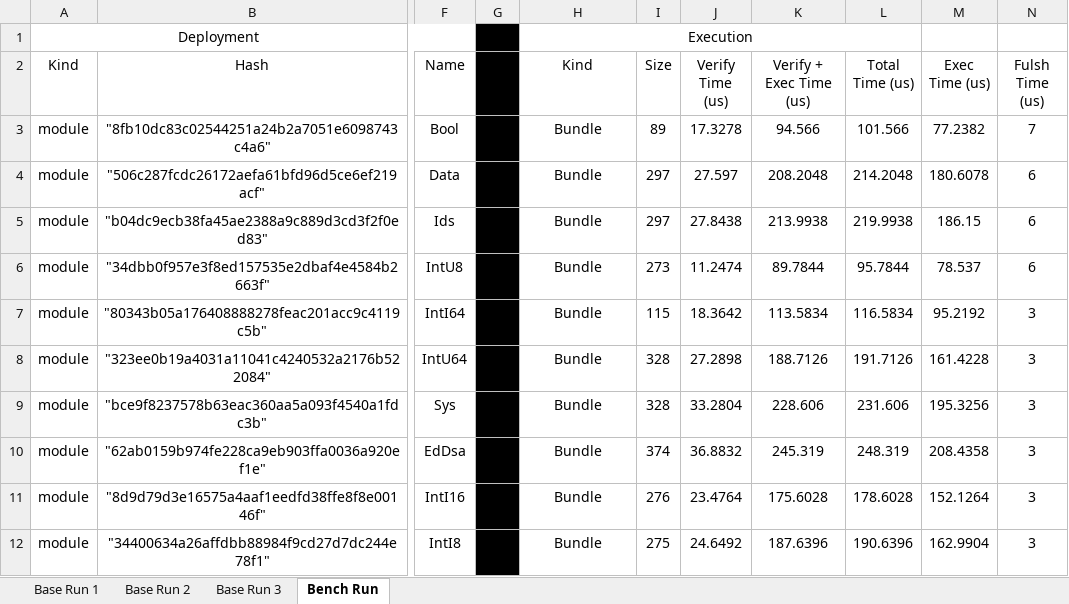
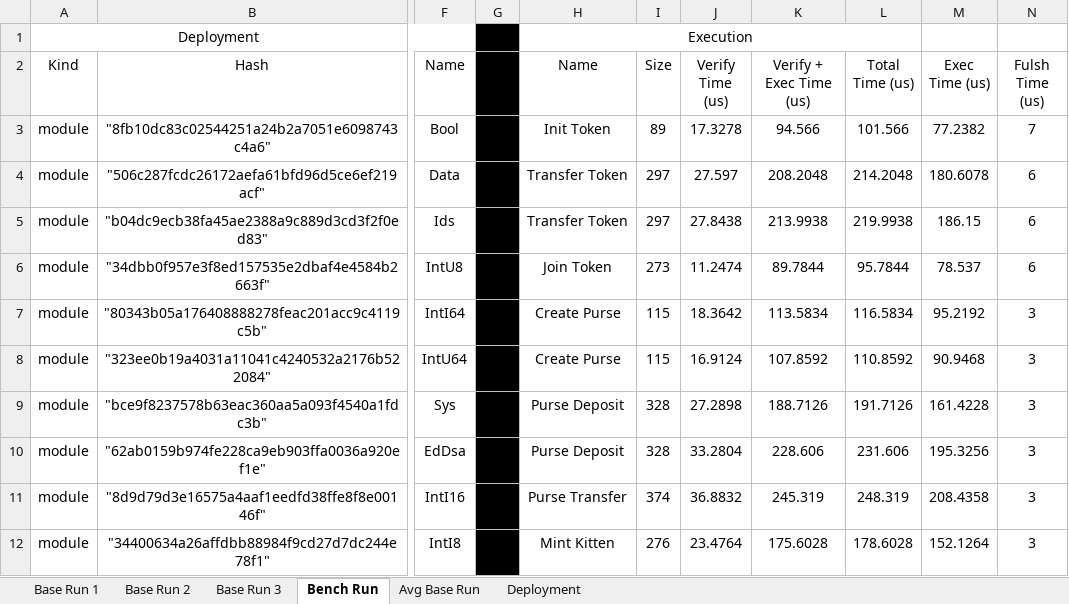
Before and after one commit to tawaren/Mandala-Libs-And-Examples, an Excel workbook: measures/TimeMeasurement_WorkPc.xlsx, sheet Bench Run, drawn as a sheet; only a part is shown, gaps mark what is left out; values as stored, in another font and other column widths than the file's, no borders; the diff covers the shown part only; the diff names each change by its address in the sheet, - before the commit and + after, or states it on an @@ line.

```diff
--- a/measures/TimeMeasurement_WorkPc.xlsx (sheet Bench Run)
+++ b/measures/TimeMeasurement_WorkPc.xlsx (sheet Bench Run)
+sheet tab: Avg Base Run
+sheet tab: Deployment
-H2: Kind
+H2: Name
-H3 (Name): Bundle
+H3 (Name): Init Token
-H4:H5 (Name): Bundle
+H4:H5 (Name): Transfer Token
-H6 (Name): Bundle
+H6 (Name): Join Token
-H7:H8 (Name): Bundle
+H7:H8 (Name): Create Purse
-I8 (Size): 328
+I8 (Size): 115
-J8 (Verify Time (us)): 27.2898
+J8 (Verify Time (us)): 16.9124
-K8 (Verify + Exec Time (us)): 188.7126
+K8 (Verify + Exec Time (us)): 107.8592
-L8 (Total Time (us)): 191.7126
+L8 (Total Time (us)): 110.8592
-M8 (Exec Time (us)): 161.4228
+M8 (Exec Time (us)): 90.9468
-H9:H10 (Name): Bundle
+H9:H10 (Name): Purse Deposit
-J9 (Verify Time (us)): 33.2804
+J9 (Verify Time (us)): 27.2898
-K9 (Verify + Exec Time (us)): 228.606
+K9 (Verify + Exec Time (us)): 188.7126
-L9 (Total Time (us)): 231.606
+L9 (Total Time (us)): 191.7126
-M9 (Exec Time (us)): 195.3256
+M9 (Exec Time (us)): 161.4228
-I10 (Size): 374
+I10 (Size): 328
-J10 (Verify Time (us)): 36.8832
+J10 (Verify Time (us)): 33.2804
-K10 (Verify + Exec Time (us)): 245.319
+K10 (Verify + Exec Time (us)): 228.606
-L10 (Total Time (us)): 248.319
+L10 (Total Time (us)): 231.606
-M10 (Exec Time (us)): 208.4358
+M10 (Exec Time (us)): 195.3256
-H11 (Name): Bundle
+H11 (Name): Purse Transfer
-I11 (Size): 276
+I11 (Size): 374
-J11 (Verify Time (us)): 23.4764
+J11 (Verify Time (us)): 36.8832
-K11 (Verify + Exec Time (us)): 175.6028
+K11 (Verify + Exec Time (us)): 245.319
-L11 (Total Time (us)): 178.6028
+L11 (Total Time (us)): 248.319
-M11 (Exec Time (us)): 152.1264
+M11 (Exec Time (us)): 208.4358
-H12 (Name): Bundle
+H12 (Name): Mint Kitten
-I12 (Size): 275
+I12 (Size): 276
-J12 (Verify Time (us)): 24.6492
+J12 (Verify Time (us)): 23.4764
-K12 (Verify + Exec Time (us)): 187.6396
+K12 (Verify + Exec Time (us)): 175.6028
-L12 (Total Time (us)): 190.6396
+L12 (Total Time (us)): 178.6028
-M12 (Exec Time (us)): 162.9904
+M12 (Exec Time (us)): 152.1264
```
Also changed, not shown: 94 edited cells elsewhere in this sheet, sheet Base Run 2, sheet Base Run 1, sheet Base Run 3, formulas that keep their value, 15 other files.
